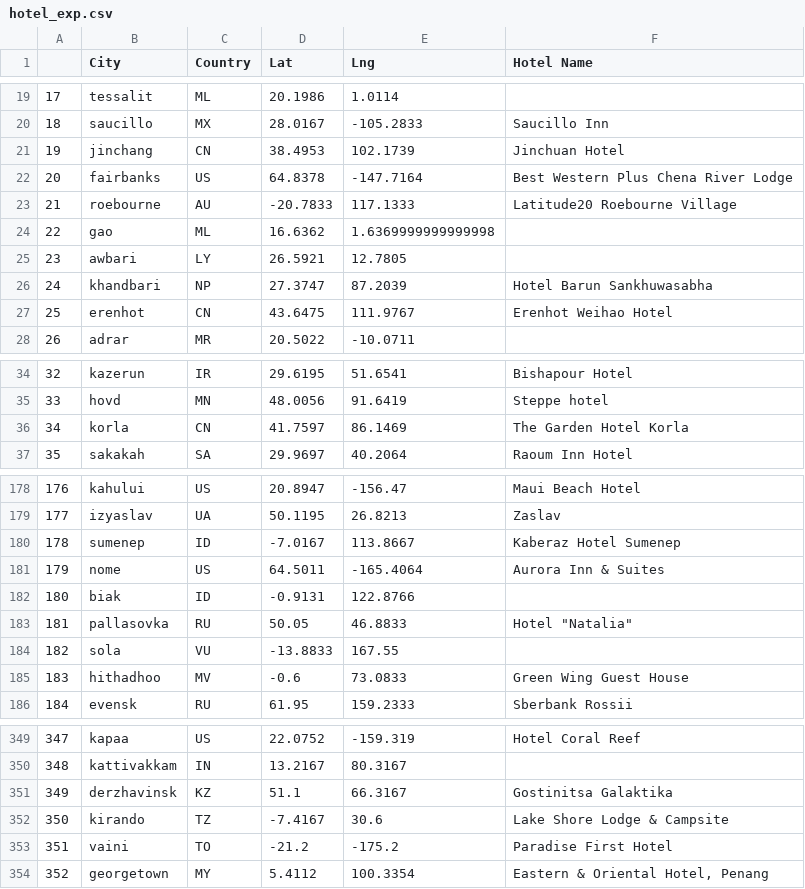
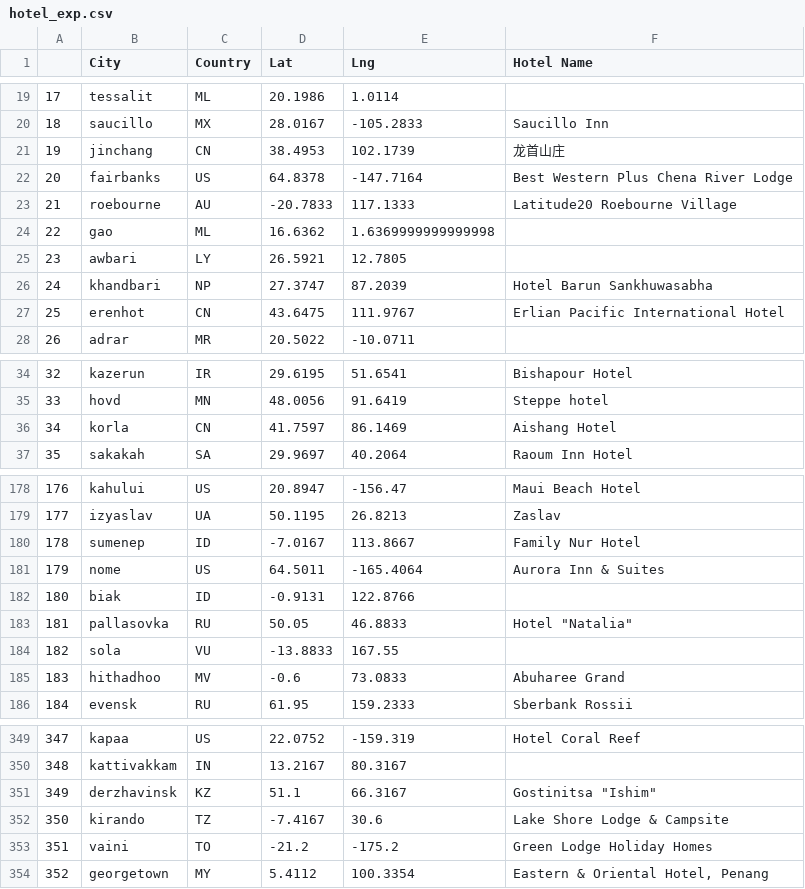
Before and after one commit to greaterpablo/python-api-challenge, a CSV file: VacationPy/hotel_exp.csv, drawn as a sheet; only a part is shown, gaps mark what is left out; the diff covers the shown part only.

```diff
--- a/VacationPy/hotel_exp.csv
+++ b/VacationPy/hotel_exp.csv
@@ -20,3 +20,3 @@
 18,saucillo,MX,28.0167,-105.2833,Saucillo Inn
-19,jinchang,CN,38.4953,102.1739,Jinchuan Hotel
+19,jinchang,CN,38.4953,102.1739,龙首山庄
 20,fairbanks,US,64.8378,-147.7164,Best Western Plus Chena River Lodge
@@ -26,3 +26,3 @@
 24,khandbari,NP,27.3747,87.2039,Hotel Barun Sankhuwasabha
-25,erenhot,CN,43.6475,111.9767,Erenhot Weihao Hotel
+25,erenhot,CN,43.6475,111.9767,Erlian Pacific International Hotel
 26,adrar,MR,20.5022,-10.0711,
@@ -35,3 +35,3 @@
 33,hovd,MN,48.0056,91.6419,Steppe hotel
-34,korla,CN,41.7597,86.1469,The Garden Hotel Korla
+34,korla,CN,41.7597,86.1469,Aishang Hotel
 35,sakakah,SA,29.9697,40.2064,Raoum Inn Hotel
@@ -179,3 +179,3 @@
 177,izyaslav,UA,50.1195,26.8213,Zaslav
-178,sumenep,ID,-7.0167,113.8667,Kaberaz Hotel Sumenep
+178,sumenep,ID,-7.0167,113.8667,Family Nur Hotel
 179,nome,US,64.5011,-165.4064,Aurora Inn & Suites
@@ -184,3 +184,3 @@
 182,sola,VU,-13.8833,167.55,
-183,hithadhoo,MV,-0.6,73.0833,Green Wing Guest House
+183,hithadhoo,MV,-0.6,73.0833,Abuharee Grand
 184,evensk,RU,61.95,159.2333,Sberbank Rossii
@@ -350,5 +350,5 @@
 348,kattivakkam,IN,13.2167,80.3167,
-349,derzhavinsk,KZ,51.1,66.3167,Gostinitsa Galaktika
+349,derzhavinsk,KZ,51.1,66.3167,"Gostinitsa ""Ishim"""
 350,kirando,TZ,-7.4167,30.6,Lake Shore Lodge & Campsite
-351,vaini,TO,-21.2,-175.2,Paradise First Hotel
+351,vaini,TO,-21.2,-175.2,Green Lodge Holiday Homes
 352,georgetown,MY,5.4112,100.3354,"Eastern & Oriental Hotel, Penang"
```
Also changed, not shown: 10 edited cells elsewhere in this file, 2 other files.
